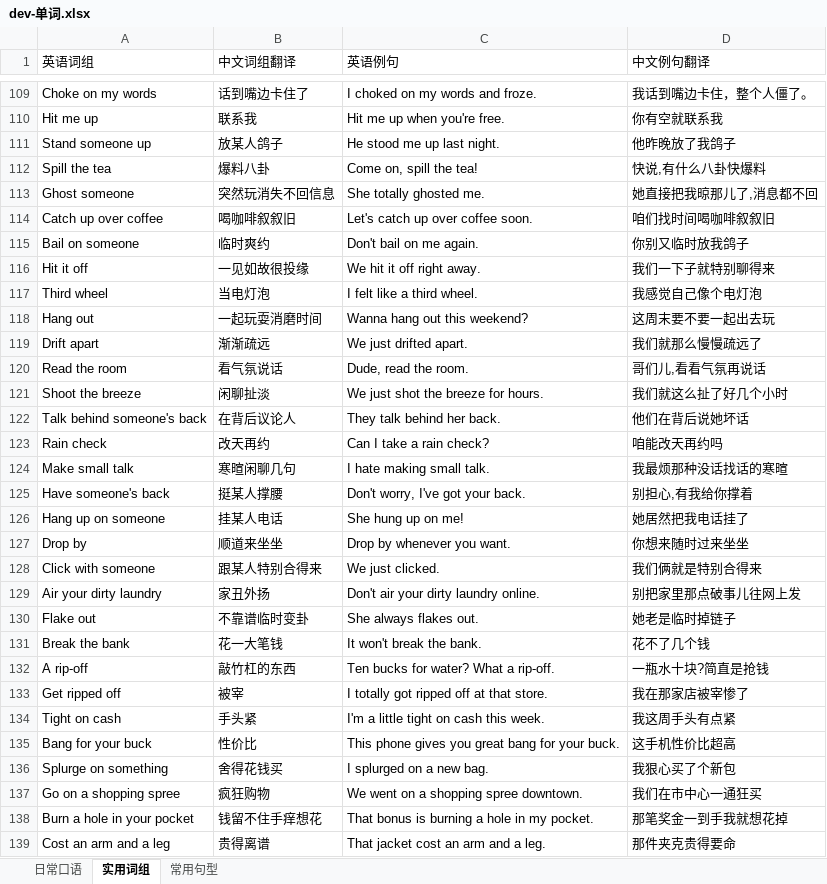
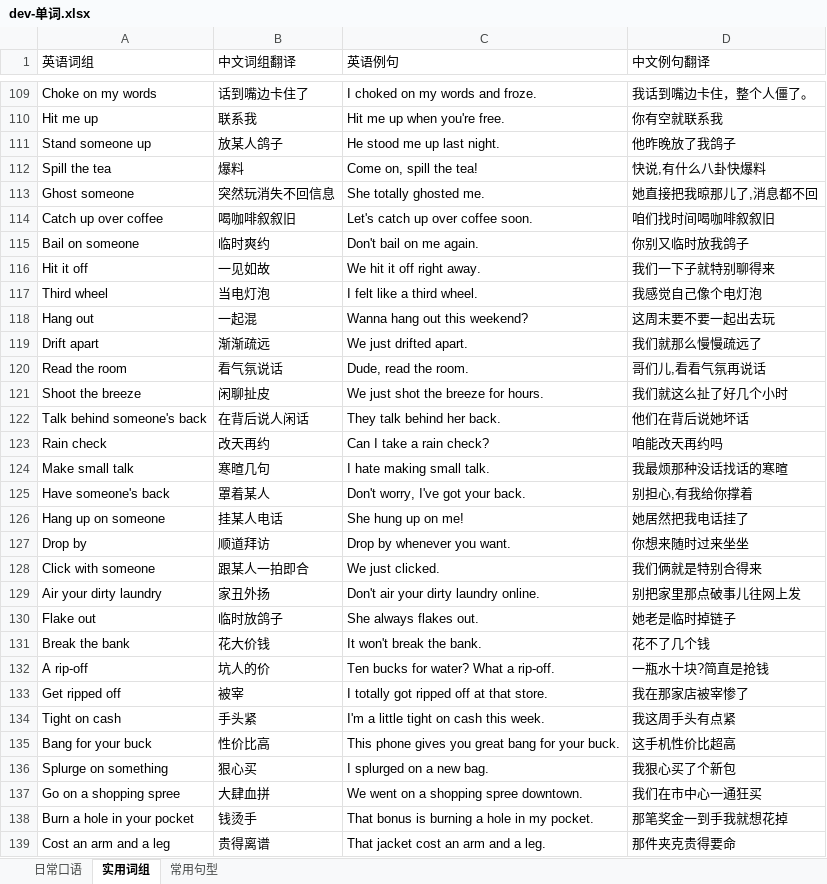
Before and after one commit to meowmeowstar19-web/zz-vocab-app, an Excel workbook: word-data/dev-单词.xlsx, sheet 实用词组, drawn as a sheet; only a part is shown, gaps mark what is left out; values as stored, in another font and other column widths than the file's, no borders; the diff covers the shown part only; the diff names each change by its address in the sheet, - before the commit and + after, or states it on an @@ line.

```diff
--- a/word-data/dev-单词.xlsx (sheet 实用词组)
+++ b/word-data/dev-单词.xlsx (sheet 实用词组)
-B112 (中文词组翻译): 爆料八卦
+B112 (中文词组翻译): 爆料
-B116 (中文词组翻译): 一见如故很投缘
+B116 (中文词组翻译): 一见如故
-B118 (中文词组翻译): 一起玩耍消磨时间
+B118 (中文词组翻译): 一起混
-B121 (中文词组翻译): 闲聊扯淡
+B121 (中文词组翻译): 闲聊扯皮
-B122 (中文词组翻译): 在背后议论人
+B122 (中文词组翻译): 在背后说人闲话
-B124 (中文词组翻译): 寒暄闲聊几句
+B124 (中文词组翻译): 寒暄几句
-B125 (中文词组翻译): 挺某人撑腰
+B125 (中文词组翻译): 罩着某人
-B127 (中文词组翻译): 顺道来坐坐
+B127 (中文词组翻译): 顺道拜访
-B128 (中文词组翻译): 跟某人特别合得来
+B128 (中文词组翻译): 跟某人一拍即合
-B130 (中文词组翻译): 不靠谱临时变卦
+B130 (中文词组翻译): 临时放鸽子
-B131 (中文词组翻译): 花一大笔钱
+B131 (中文词组翻译): 花大价钱
-B132 (中文词组翻译): 敲竹杠的东西
+B132 (中文词组翻译): 坑人的价
-B135 (中文词组翻译): 性价比
+B135 (中文词组翻译): 性价比高
-B136 (中文词组翻译): 舍得花钱买
+B136 (中文词组翻译): 狠心买
-B137 (中文词组翻译): 疯狂购物
+B137 (中文词组翻译): 大肆血拼
-B138 (中文词组翻译): 钱留不住手痒想花
+B138 (中文词组翻译): 钱烫手
```
Also changed, not shown: 383 edited cells elsewhere in this sheet, 8 other files.
